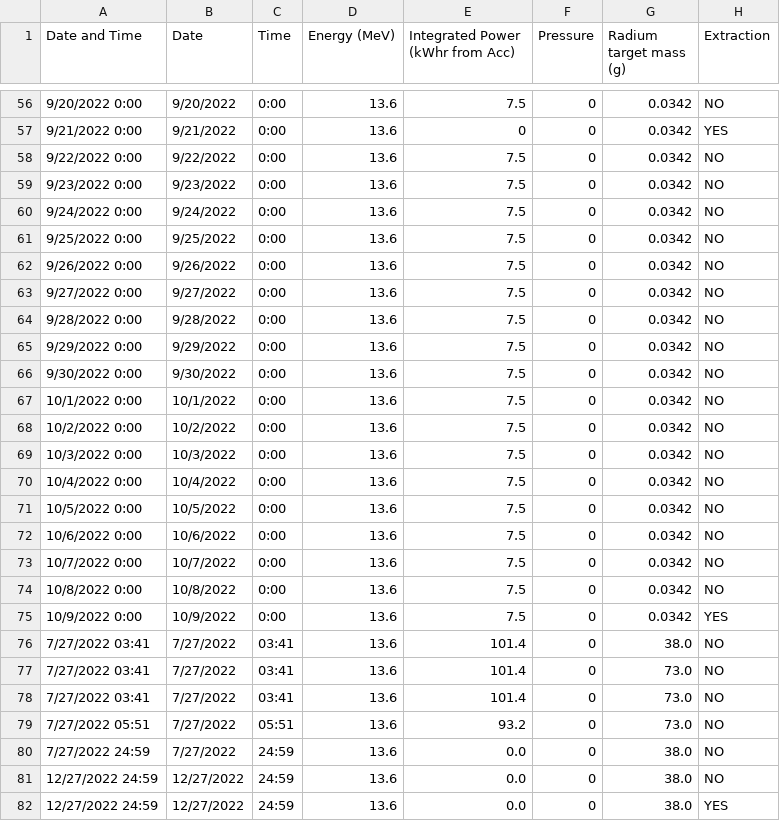
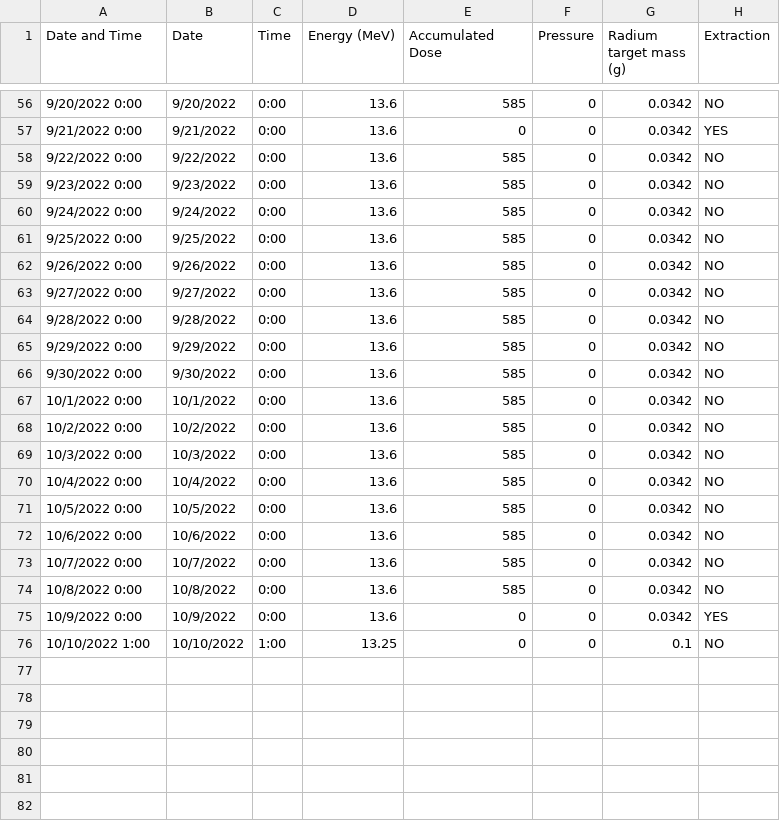
Before and after one commit to Austin-Czyzewski/Actinium-Growth-Curves, a CSV file: Beam data.csv, drawn as a sheet; only a part is shown, gaps mark what is left out; the diff covers the shown part only.

```diff
--- a/Beam data.csv
+++ b/Beam data.csv
@@ -1 +1 @@
-Date and Time,Date,Time,Energy (MeV),Integrated Power (kWhr from Acc),Pressure,Radium target mass (g),Extraction
+Date and Time,Date,Time,Energy (MeV),Accumulated Dose,Pressure,Radium target mass (g),Extraction
@@ -56,27 +56,21 @@ Date and Time,Date,Time,Energy (MeV),Integrated Power (kWhr from Acc),Pressure,R
-9/20/2022 0:00,9/20/2022,0:00,13.6,7.5,0,0.0342,NO
+9/20/2022 0:00,9/20/2022,0:00,13.6,585,0,0.0342,NO
 9/21/2022 0:00,9/21/2022,0:00,13.6,0,0,0.0342,YES
-9/22/2022 0:00,9/22/2022,0:00,13.6,7.5,0,0.0342,NO
-9/23/2022 0:00,9/23/2022,0:00,13.6,7.5,0,0.0342,NO
-9/24/2022 0:00,9/24/2022,0:00,13.6,7.5,0,0.0342,NO
-9/25/2022 0:00,9/25/2022,0:00,13.6,7.5,0,0.0342,NO
-9/26/2022 0:00,9/26/2022,0:00,13.6,7.5,0,0.0342,NO
-9/27/2022 0:00,9/27/2022,0:00,13.6,7.5,0,0.0342,NO
-9/28/2022 0:00,9/28/2022,0:00,13.6,7.5,0,0.0342,NO
-9/29/2022 0:00,9/29/2022,0:00,13.6,7.5,0,0.0342,NO
-9/30/2022 0:00,9/30/2022,0:00,13.6,7.5,0,0.0342,NO
-10/1/2022 0:00,10/1/2022,0:00,13.6,7.5,0,0.0342,NO
-10/2/2022 0:00,10/2/2022,0:00,13.6,7.5,0,0.0342,NO
-10/3/2022 0:00,10/3/2022,0:00,13.6,7.5,0,0.0342,NO
-10/4/2022 0:00,10/4/2022,0:00,13.6,7.5,0,0.0342,NO
-10/5/2022 0:00,10/5/2022,0:00,13.6,7.5,0,0.0342,NO
-10/6/2022 0:00,10/6/2022,0:00,13.6,7.5,0,0.0342,NO
-10/7/2022 0:00,10/7/2022,0:00,13.6,7.5,0,0.0342,NO
-10/8/2022 0:00,10/8/2022,0:00,13.6,7.5,0,0.0342,NO
-10/9/2022 0:00,10/9/2022,0:00,13.6,7.5,0,0.0342,YES
-7/27/2022 03:41,7/27/2022,03:41,13.6,101.4,0,38.0,NO
-7/27/2022 03:41,7/27/2022,03:41,13.6,101.4,0,73.0,NO
-7/27/2022 03:41,7/27/2022,03:41,13.6,101.4,0,73.0,NO
-7/27/2022 05:51,7/27/2022,05:51,13.6,93.2,0,73.0,NO
-7/27/2022 24:59,7/27/2022,24:59,13.6,0.0,0,38.0,NO
-12/27/2022 24:59,12/27/2022,24:59,13.6,0.0,0,38.0,NO
-12/27/2022 24:59,12/27/2022,24:59,13.6,0.0,0,38.0,YES
+9/22/2022 0:00,9/22/2022,0:00,13.6,585,0,0.0342,NO
+9/23/2022 0:00,9/23/2022,0:00,13.6,585,0,0.0342,NO
+9/24/2022 0:00,9/24/2022,0:00,13.6,585,0,0.0342,NO
+9/25/2022 0:00,9/25/2022,0:00,13.6,585,0,0.0342,NO
+9/26/2022 0:00,9/26/2022,0:00,13.6,585,0,0.0342,NO
+9/27/2022 0:00,9/27/2022,0:00,13.6,585,0,0.0342,NO
+9/28/2022 0:00,9/28/2022,0:00,13.6,585,0,0.0342,NO
+9/29/2022 0:00,9/29/2022,0:00,13.6,585,0,0.0342,NO
+9/30/2022 0:00,9/30/2022,0:00,13.6,585,0,0.0342,NO
+10/1/2022 0:00,10/1/2022,0:00,13.6,585,0,0.0342,NO
+10/2/2022 0:00,10/2/2022,0:00,13.6,585,0,0.0342,NO
+10/3/2022 0:00,10/3/2022,0:00,13.6,585,0,0.0342,NO
+10/4/2022 0:00,10/4/2022,0:00,13.6,585,0,0.0342,NO
+10/5/2022 0:00,10/5/2022,0:00,13.6,585,0,0.0342,NO
+10/6/2022 0:00,10/6/2022,0:00,13.6,585,0,0.0342,NO
+10/7/2022 0:00,10/7/2022,0:00,13.6,585,0,0.0342,NO
+10/8/2022 0:00,10/8/2022,0:00,13.6,585,0,0.0342,NO
+10/9/2022 0:00,10/9/2022,0:00,13.6,0,0,0.0342,YES
+10/10/2022 1:00,10/10/2022,1:00,13.25,0,0,0.1,NO
```
Also changed, not shown: 52 edited cells elsewhere in this file, output.csv, projection.csv, 5 other files.
